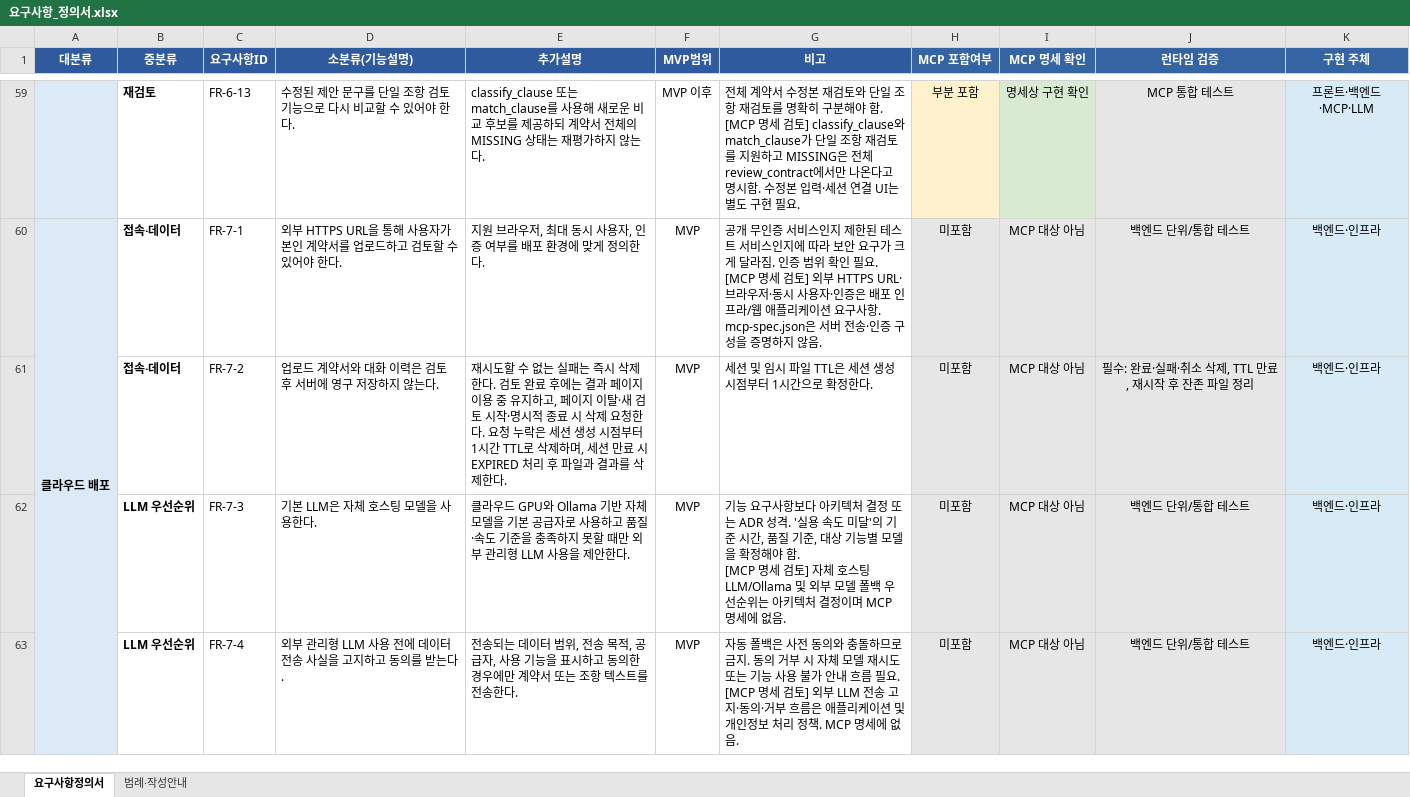
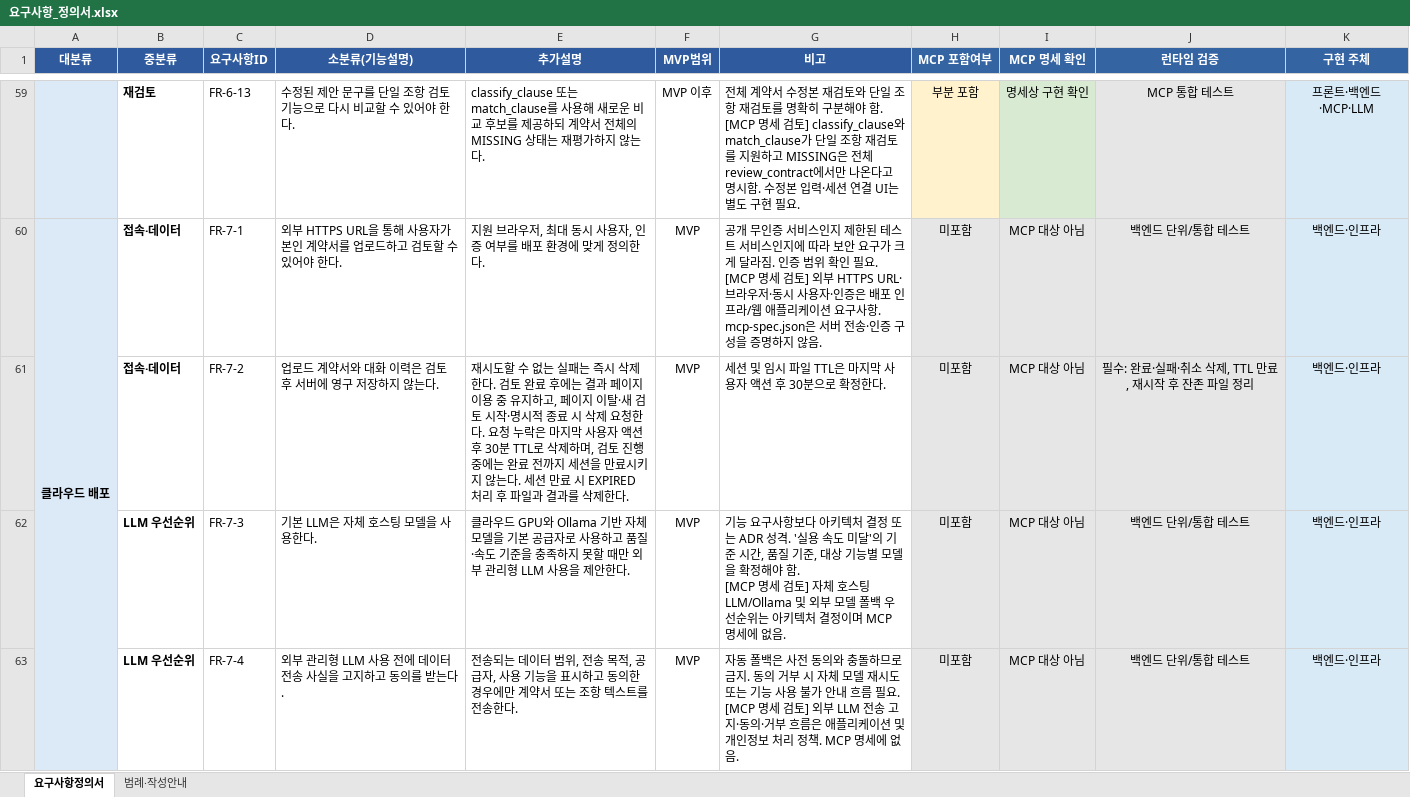
Before and after one commit to Hong1008/SKN30-4th-2Team, an Excel workbook: docs/requirements/요구사항_정의서.xlsx, sheet 요구사항정의서, drawn as a sheet; only a part is shown, gaps mark what is left out; values as stored, in another font and other column widths than the file's, no borders; conditional formats not drawn; the diff covers the shown part only; the diff names each change by its address in the sheet, - before the commit and + after, or states it on an @@ line.

```diff
--- a/docs/requirements/요구사항_정의서.xlsx (sheet 요구사항정의서)
+++ b/docs/requirements/요구사항_정의서.xlsx (sheet 요구사항정의서)
-E61 (추가설명): …누락은 세션 생성 시점부터 1시간 TTL로 삭제하며, 세션 만…
+E61 (추가설명): …누락은 마지막 사용자 액션 후 30분 TTL로 삭제하며, 검토 진행 중에는 완료 전까지 세션을 만료시키지 않는다. 세션 만…
-G61 (비고): 세션 및 임시 파일 TTL은 세션 생성 시점부터 1시간으로 확정한다.
+G61 (비고): 세션 및 임시 파일 TTL은 마지막 사용자 액션 후 30분으로 확정한다.
```
Also changed, not shown: 1 edited cell elsewhere in this sheet, 6 other files.
